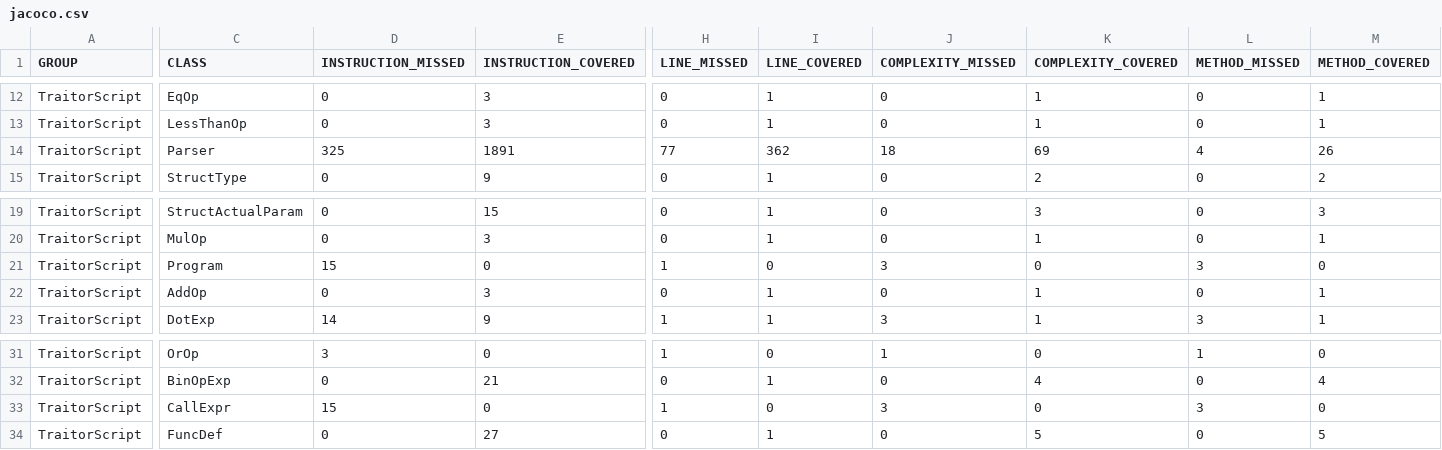
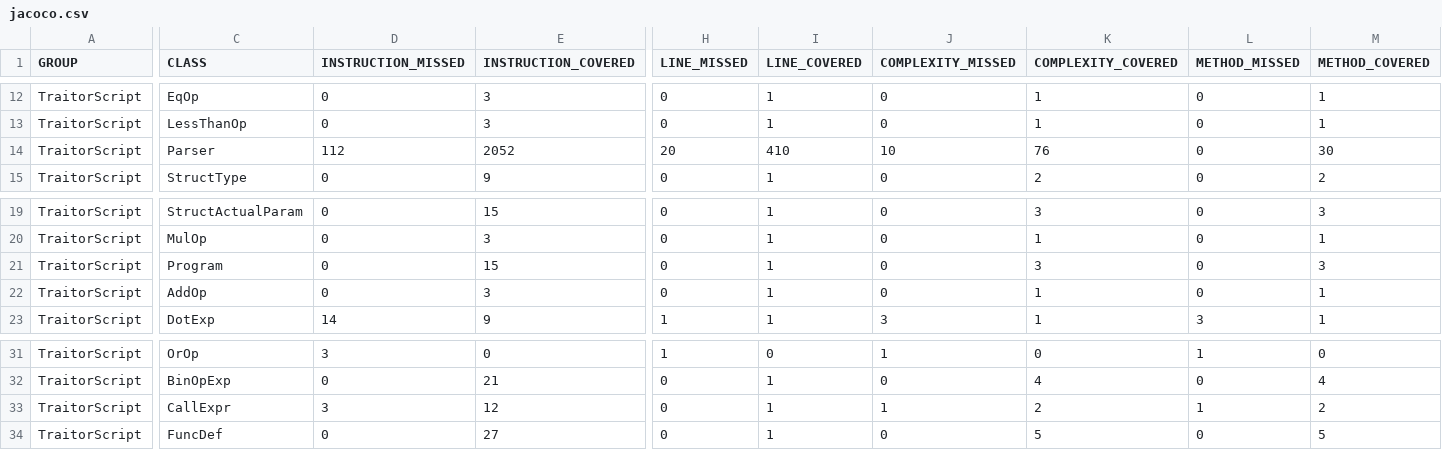
Before and after one commit to cdv74997/TraitorScript, a CSV file: target/site/jacoco/jacoco.csv, drawn as a sheet; only a part is shown, gaps mark what is left out; the diff covers the shown part only; the diff names each change by its address in the sheet, - before the commit and + after, or states it on an @@ line.

```diff
--- a/target/site/jacoco/jacoco.csv
+++ b/target/site/jacoco/jacoco.csv
-D14 (INSTRUCTION_MISSED): 325
+D14 (INSTRUCTION_MISSED): 112
-E14 (INSTRUCTION_COVERED): 1891
+E14 (INSTRUCTION_COVERED): 2052
-H14 (LINE_MISSED): 77
+H14 (LINE_MISSED): 20
-I14 (LINE_COVERED): 362
+I14 (LINE_COVERED): 410
-J14 (COMPLEXITY_MISSED): 18
+J14 (COMPLEXITY_MISSED): 10
-K14 (COMPLEXITY_COVERED): 69
+K14 (COMPLEXITY_COVERED): 76
-L14 (METHOD_MISSED): 4
+L14 (METHOD_MISSED): 0
-M14 (METHOD_COVERED): 26
+M14 (METHOD_COVERED): 30
-D21 (INSTRUCTION_MISSED): 15
+D21 (INSTRUCTION_MISSED): 0
-E21 (INSTRUCTION_COVERED): 0
+E21 (INSTRUCTION_COVERED): 15
-H21 (LINE_MISSED): 1
+H21 (LINE_MISSED): 0
-I21 (LINE_COVERED): 0
+I21 (LINE_COVERED): 1
-J21 (COMPLEXITY_MISSED): 3
+J21 (COMPLEXITY_MISSED): 0
-K21 (COMPLEXITY_COVERED): 0
+K21 (COMPLEXITY_COVERED): 3
-L21 (METHOD_MISSED): 3
+L21 (METHOD_MISSED): 0
-M21 (METHOD_COVERED): 0
+M21 (METHOD_COVERED): 3
-D33 (INSTRUCTION_MISSED): 15
+D33 (INSTRUCTION_MISSED): 3
-E33 (INSTRUCTION_COVERED): 0
+E33 (INSTRUCTION_COVERED): 12
-H33 (LINE_MISSED): 1
+H33 (LINE_MISSED): 0
-I33 (LINE_COVERED): 0
+I33 (LINE_COVERED): 1
-J33 (COMPLEXITY_MISSED): 3
+J33 (COMPLEXITY_MISSED): 1
-K33 (COMPLEXITY_COVERED): 0
+K33 (COMPLEXITY_COVERED): 2
-L33 (METHOD_MISSED): 3
+L33 (METHOD_MISSED): 1
-M33 (METHOD_COVERED): 0
+M33 (METHOD_COVERED): 2
```
Also changed, not shown: 2 edited cells elsewhere in this file, 40 other files.
